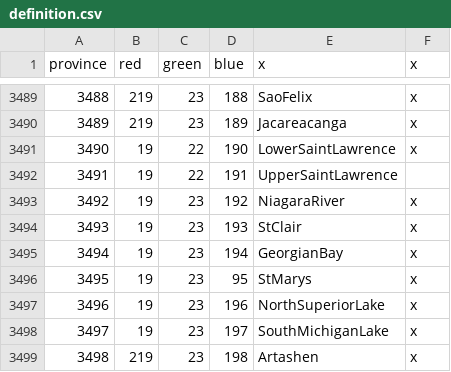
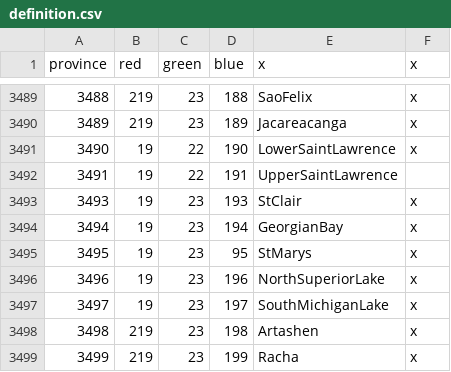
Before and after one commit to Tyab1987/charters, a CSV file: map/definition.csv, drawn as a sheet; only a part is shown, gaps mark what is left out; the shorter side is filled out with more unchanged rows; the diff names each change by its address in the sheet, - before the commit and + after, or states it on an @@ line.

Commit message:
Niagara Falls no longer navigable, use Erie canal instead

```diff
--- a/map/definition.csv
+++ b/map/definition.csv
-row 3493: 3492 | 19 | 23 | 192 | NiagaraRiver | x
```
Also changed, not shown: map/adjacencies.csv, 13 other files.
